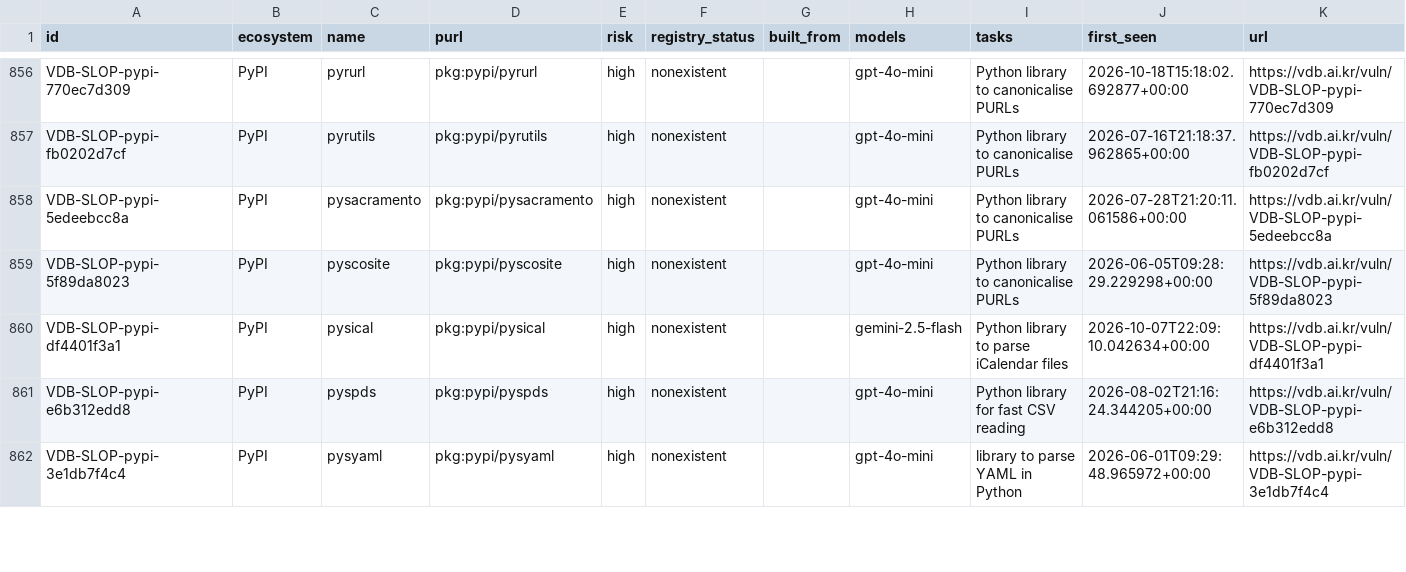
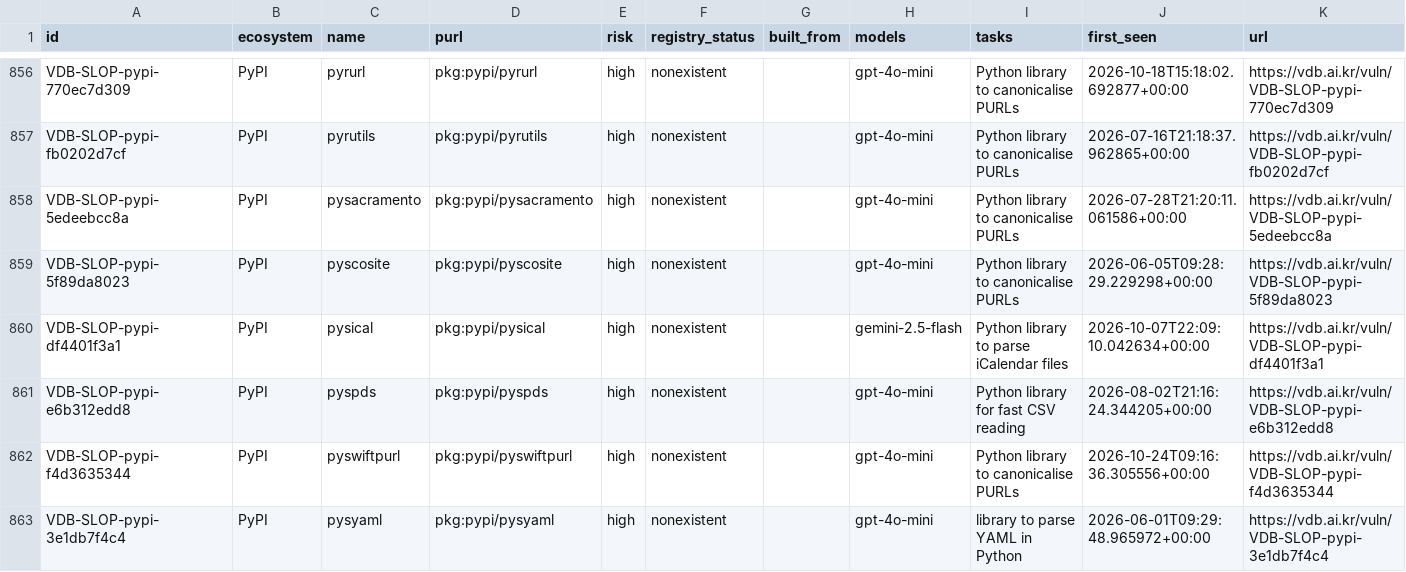
Before and after one commit to 0pstech/slopsquatting-dataset, a CSV file: slopsquatting.csv, drawn as a sheet; only a part is shown, gaps mark what is left out; the diff covers the shown part only; the diff names each change by its address in the sheet, - before the commit and + after, or states it on an @@ line.

Commit message:
data: 2085 names as of 2026-10-24

```diff
--- a/slopsquatting.csv
+++ b/slopsquatting.csv
+row 862: VDB-SLOP-pypi-f4d3635344 | PyPI | pyswiftpurl | pkg:pypi/pyswiftpurl | high | nonexistent |  | gpt-4o-mini | Python library to canonicalise PURLs | 2026-10-24T09:16:36.305556+00:00 | https://vdb.ai.kr/vuln/VDB-SLOP-pypi-f4d3635344
```
Also changed, not shown: 24 edited cells elsewhere in this file, 3 other files.
